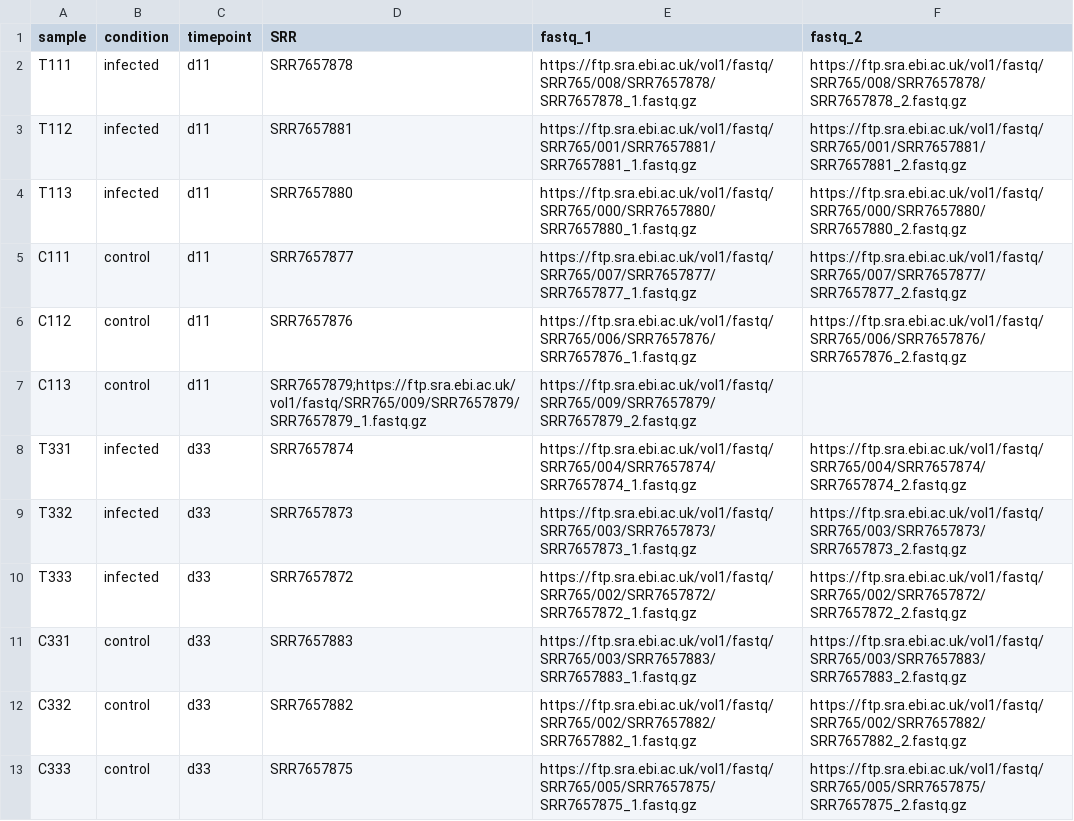
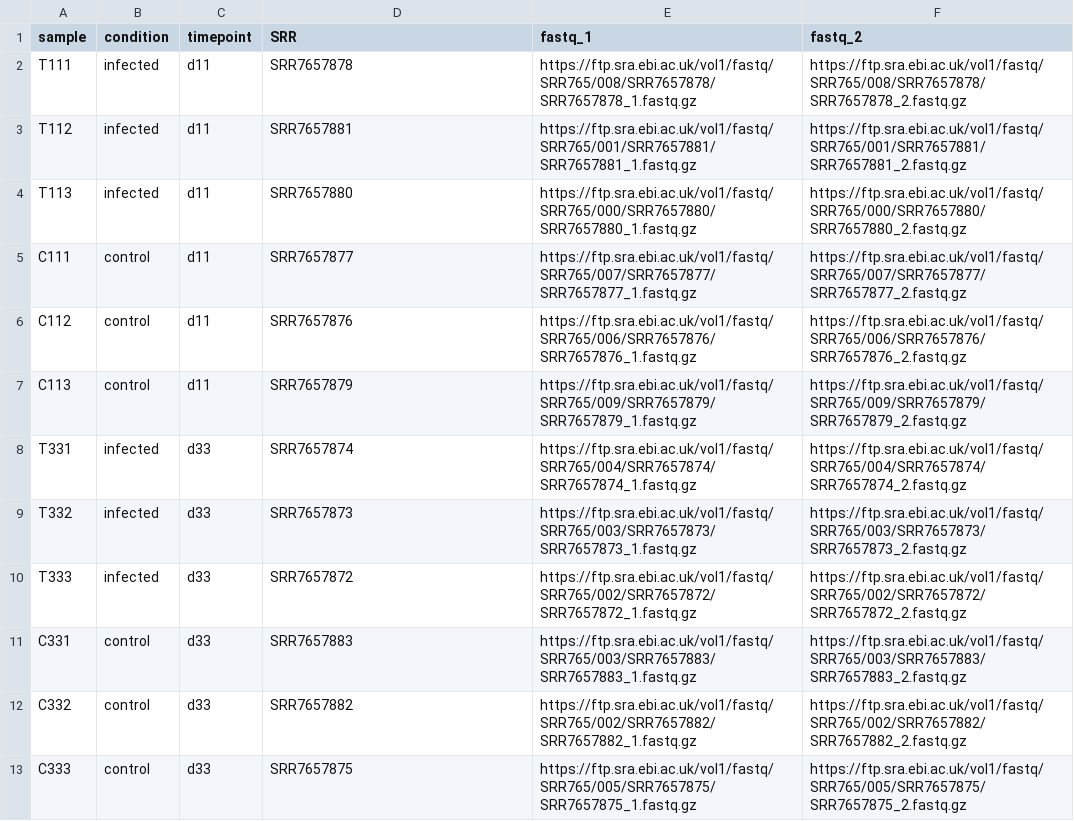
Before and after one commit to EkaterinaBabenko/reprohackhathon, a CSV file: workflow-toxoplasma/data/samples.csv, drawn as a sheet.

Commit message:
Fix wrong column separator

```diff
--- a/workflow-toxoplasma/data/samples.csv
+++ b/workflow-toxoplasma/data/samples.csv
@@ -6,3 +6,3 @@ C111,control,d11,SRR7657877,https://ftp.sra.ebi.ac.uk/vol1/fastq/SRR765/007/SRR7
 C112,control,d11,SRR7657876,https://ftp.sra.ebi.ac.uk/vol1/fastq/SRR765/006/SRR7657876/SRR7657876_1.fastq.gz,https://ftp.sra.ebi.ac.uk/vol1/fastq/SRR765/006/SRR7657876/SRR7657876_2.fastq.gz
-C113,control,d11,SRR7657879;https://ftp.sra.ebi.ac.uk/vol1/fastq/SRR765/009/SRR7657879/SRR7657879_1.fastq.gz,https://ftp.sra.ebi.ac.uk/vol1/fastq/SRR765/009/SRR7657879/SRR7657879_2.fastq.gz
+C113,control,d11,SRR7657879,https://ftp.sra.ebi.ac.uk/vol1/fastq/SRR765/009/SRR7657879/SRR7657879_1.fastq.gz,https://ftp.sra.ebi.ac.uk/vol1/fastq/SRR765/009/SRR7657879/SRR7657879_2.fastq.gz
 T331,infected,d33,SRR7657874,https://ftp.sra.ebi.ac.uk/vol1/fastq/SRR765/004/SRR7657874/SRR7657874_1.fastq.gz,https://ftp.sra.ebi.ac.uk/vol1/fastq/SRR765/004/SRR7657874/SRR7657874_2.fastq.gz
```
